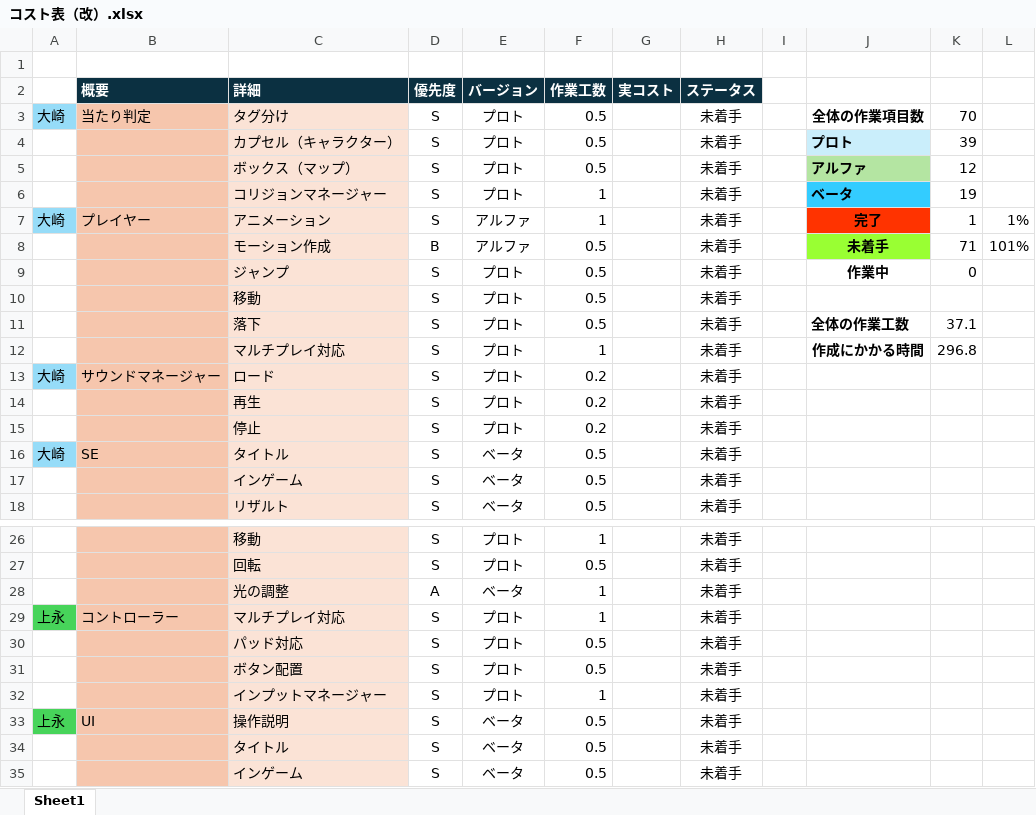
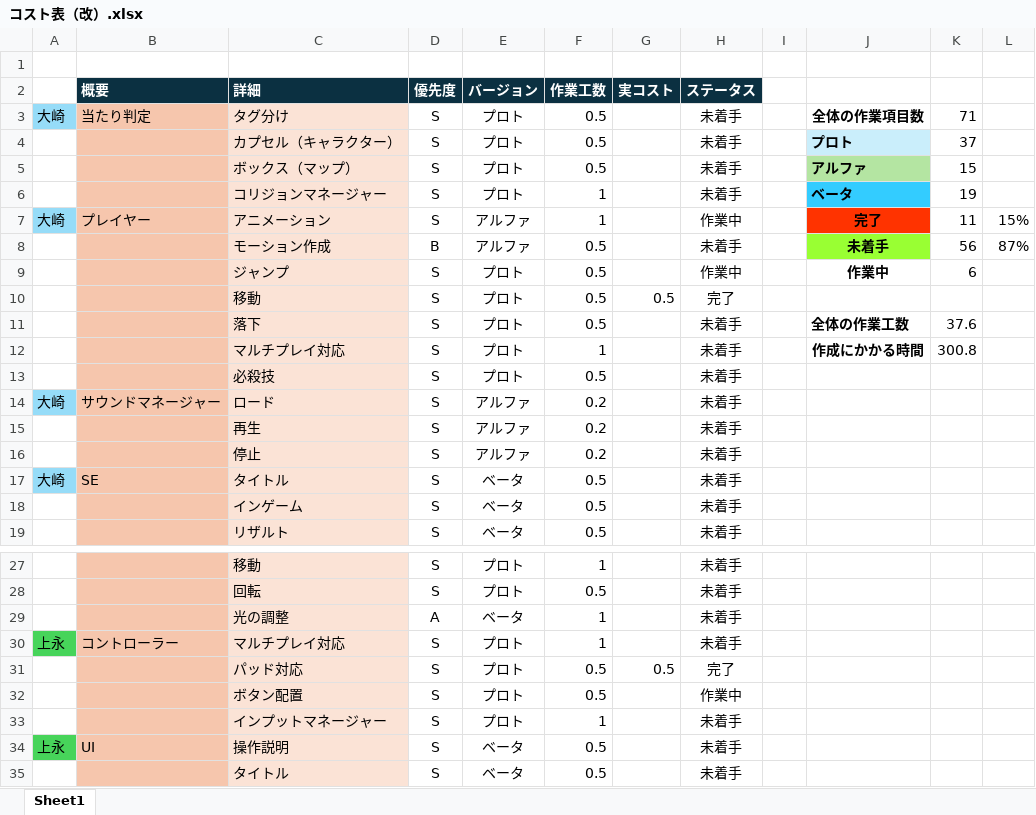
Before and after one commit to Tiger5286/Fall3, an Excel workbook: コスト表（改）.xlsx, sheet Sheet1, drawn as a sheet; only a part is shown, gaps mark what is left out; the shorter side is filled out with more unchanged rows; values as stored, in another font and other column widths than the file's, no borders; addresses are those after the commit; the diff covers the shown part only; the diff names each change by its address in the sheet, - before the commit and + after, or states it on an @@ line.

```diff
--- a/コスト表（改）.xlsx (sheet Sheet1)
+++ b/コスト表（改）.xlsx (sheet Sheet1)
-K3: 70
+K3: 71
-K4: 39
+K4: 37
-K5: 12
+K5: 15
-H7 (ステータス): 未着手
+H7 (ステータス): 作業中
-K7: 1
+K7: 11
-L7: 1%
+L7: 15%
-K8: 71
+K8: 56
-L8: 101%
+L8: 87%
-H9 (ステータス): 未着手
+H9 (ステータス): 作業中
-K9: 0
+K9: 6
-G10 (実コスト): (empty)
+G10 (実コスト): 0.5
-H10 (ステータス): 未着手
+H10 (ステータス): 完了
-K11: 37.1
+K11: 37.6
-K12: 296.8
+K12: 300.8
+row 13:  |  | 必殺技 | S | プロト | 0.5 |  | 未着手
-E14:E16 (バージョン): プロト
+E14:E16 (バージョン): アルファ
-G31 (実コスト): (empty)
+G31 (実コスト): 0.5
-H31 (ステータス): 未着手
+H31 (ステータス): 完了
-H32 (ステータス): 未着手
+H32 (ステータス): 作業中
```
Also changed, not shown: 19 edited cells elsewhere in this sheet, formulas that keep their value, スケジュール仮.xlsx.
